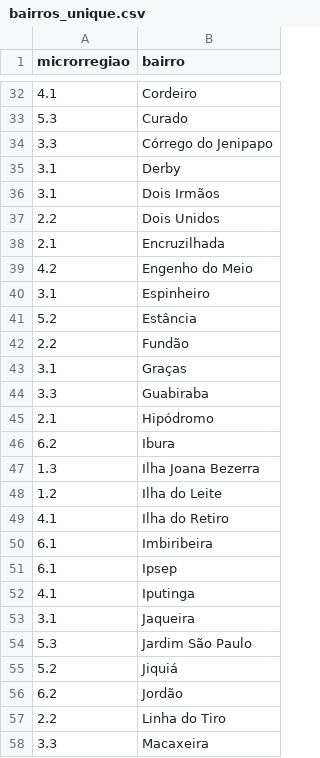
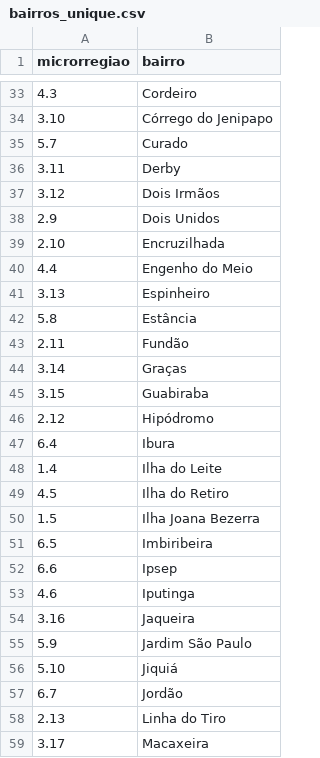
Before and after one commit to apabsp/TrabalhoDeGrafos, a CSV file: projeto-grafos/data/bairros_unique.csv, drawn as a sheet; only a part is shown, gaps mark what is left out; the diff covers the shown part only.

```diff
--- a/projeto-grafos/data/bairros_unique.csv
+++ b/projeto-grafos/data/bairros_unique.csv
@@ -32,27 +33,27 @@ microrregiao,bairro
-4.1,Cordeiro
-5.3,Curado
-3.3,Córrego do Jenipapo
-3.1,Derby
-3.1,Dois Irmãos
-2.2,Dois Unidos
-2.1,Encruzilhada
-4.2,Engenho do Meio
-3.1,Espinheiro
-5.2,Estância
-2.2,Fundão
-3.1,Graças
-3.3,Guabiraba
-2.1,Hipódromo
-6.2,Ibura
-1.3,Ilha Joana Bezerra
-1.2,Ilha do Leite
-4.1,Ilha do Retiro
-6.1,Imbiribeira
-6.1,Ipsep
-4.1,Iputinga
-3.1,Jaqueira
-5.3,Jardim São Paulo
-5.2,Jiquiá
-6.2,Jordão
-2.2,Linha do Tiro
-3.3,Macaxeira
+4.3,Cordeiro
+3.10,Córrego do Jenipapo
+5.7,Curado
+3.11,Derby
+3.12,Dois Irmãos
+2.9,Dois Unidos
+2.10,Encruzilhada
+4.4,Engenho do Meio
+3.13,Espinheiro
+5.8,Estância
+2.11,Fundão
+3.14,Graças
+3.15,Guabiraba
+2.12,Hipódromo
+6.4,Ibura
+1.4,Ilha do Leite
+4.5,Ilha do Retiro
+1.5,Ilha Joana Bezerra
+6.5,Imbiribeira
+6.6,Ipsep
+4.6,Iputinga
+3.16,Jaqueira
+5.9,Jardim São Paulo
+5.10,Jiquiá
+6.7,Jordão
+2.13,Linha do Tiro
+3.17,Macaxeira
```
Also changed, not shown: 7 added rows, 7 removed rows and 52 edited cells elsewhere in this file.
